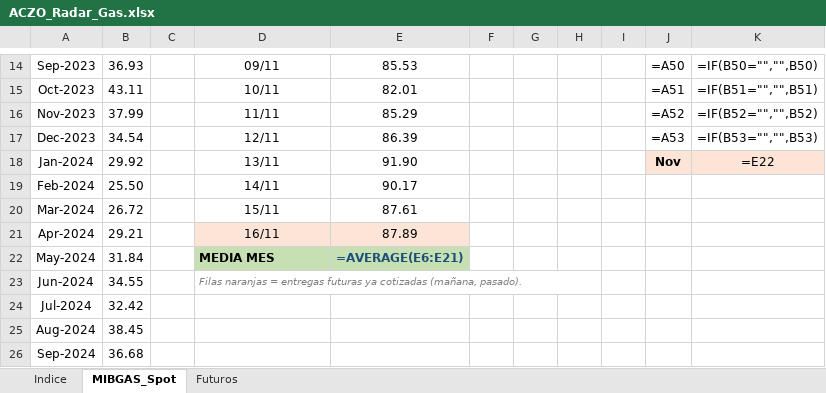
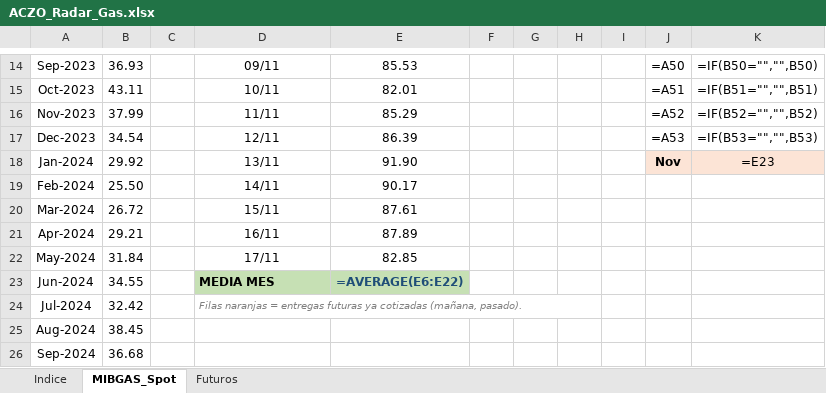
Before and after one commit to aczo-energia/aczo-radar, an Excel workbook: excel/ACZO_Radar_Gas.xlsx, sheet MIBGAS_Spot, drawn as a sheet; only a part is shown, gaps mark what is left out; values as stored, in another font and other column widths than the file's, no borders; formulas without a stored value are shown as written; conditional formats not drawn; the diff names each change by its address in the sheet, - before the commit and + after, or states it on an @@ line.

```diff
--- a/excel/ACZO_Radar_Gas.xlsx (sheet MIBGAS_Spot)
+++ b/excel/ACZO_Radar_Gas.xlsx (sheet MIBGAS_Spot)
-K18: =E22
+K18: =E23
-D21:E21 fill: #FCE4D6
+D21:E21 fill: none
-D22: MEDIA MES
+D22: 17/11
@@ D22:E22 fill: #C6E0B4 → none, bold: on → off @@
-D22 alignment: left
+D22 alignment: center
-E22: =AVERAGE(E6:E21)
+E22: 82.85
-E22 text colour: #1F4E78
+E22 text colour: black
-D23: Filas naranjas = entregas futuras ya cotizadas (mañana, pasado).
+D23: MEDIA MES
-D23:E23 fill: none
+D23:E23 fill: #C6E0B4
@@ D23 bold: off → on, italic: on → off, text colour: #808080 → black, text size: larger @@
-D23:H23 merged
-E23: (empty)
+E23: =AVERAGE(E6:E22)
-D24: (empty)
+D24: Filas naranjas = entregas futuras ya cotizadas (mañana, pasado).
+D24:H24 merged
```
Also changed, not shown: sheet Futuros, excel/ACZO_Radar_Mercados.xlsx, 17 other files.
